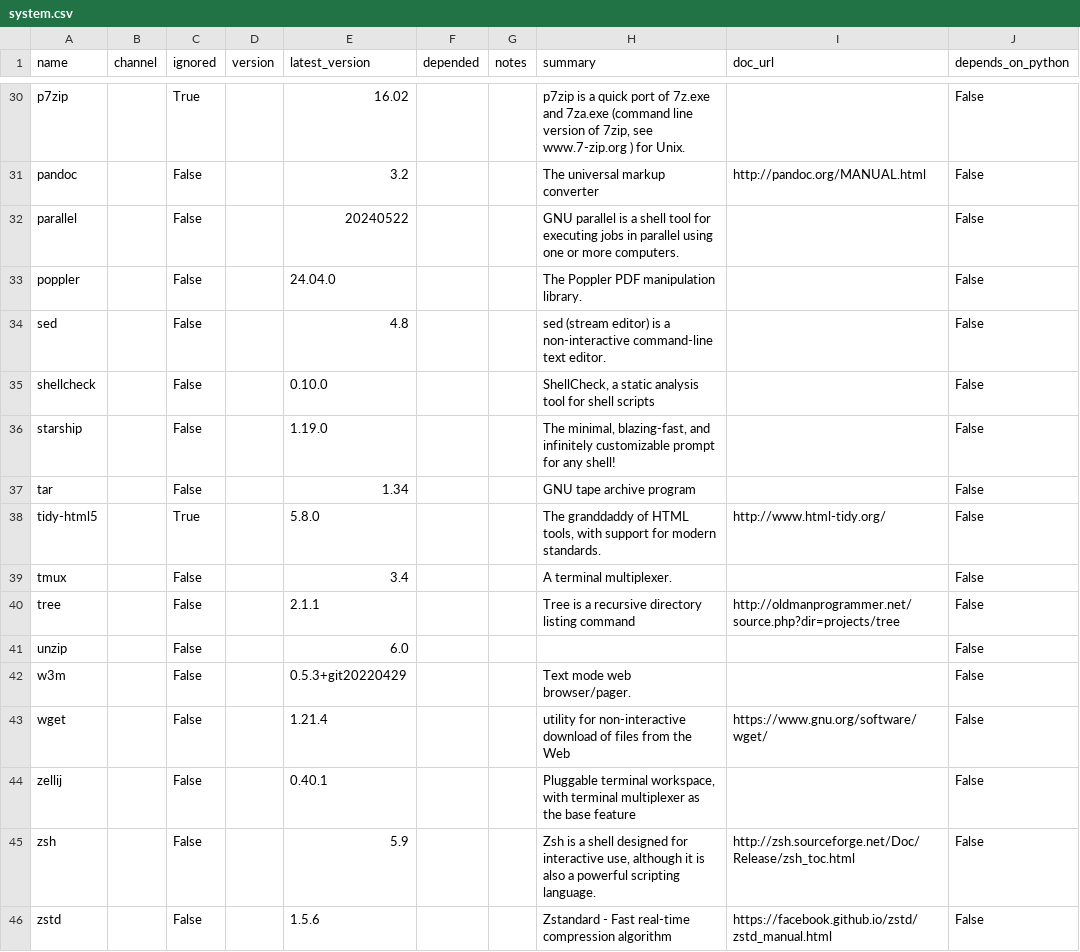
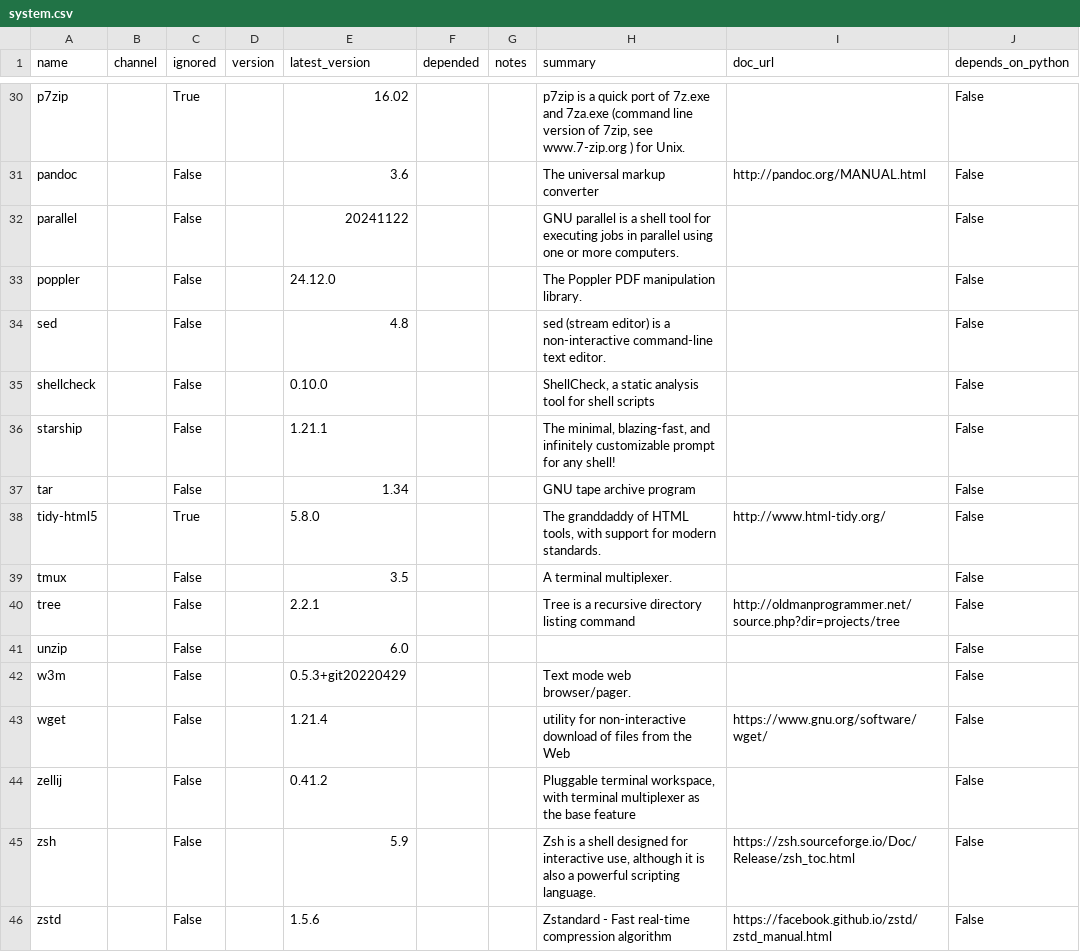
Before and after one commit to ickc/bootstrapping-os-environments, a CSV file: conda/system.csv, drawn as a sheet; only a part is shown, gaps mark what is left out; the diff covers the shown part only; the diff names each change by its address in the sheet, - before the commit and + after, or states it on an @@ line.

```diff
--- a/conda/system.csv
+++ b/conda/system.csv
-E31 (latest_version): 3.2
+E31 (latest_version): 3.6
-E32 (latest_version): 20240522
+E32 (latest_version): 20241122
-E33 (latest_version): 24.04.0
+E33 (latest_version): 24.12.0
-E36 (latest_version): 1.19.0
+E36 (latest_version): 1.21.1
-E39 (latest_version): 3.4
+E39 (latest_version): 3.5
-E40 (latest_version): 2.1.1
+E40 (latest_version): 2.2.1
-E44 (latest_version): 0.40.1
+E44 (latest_version): 0.41.2
-I45 (doc_url): http://zsh.sourceforge.net/Doc/Release/zsh_toc.html
+I45 (doc_url): https://zsh.sourceforge.io/Doc/Release/zsh_toc.html
```
Also changed, not shown: 19 edited cells elsewhere in this file, conda/conda.csv, 11 other files.
